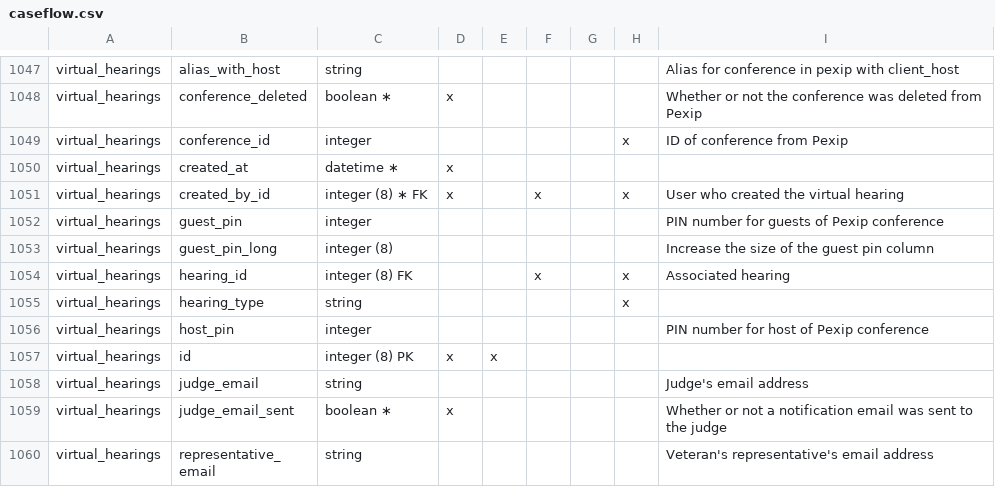
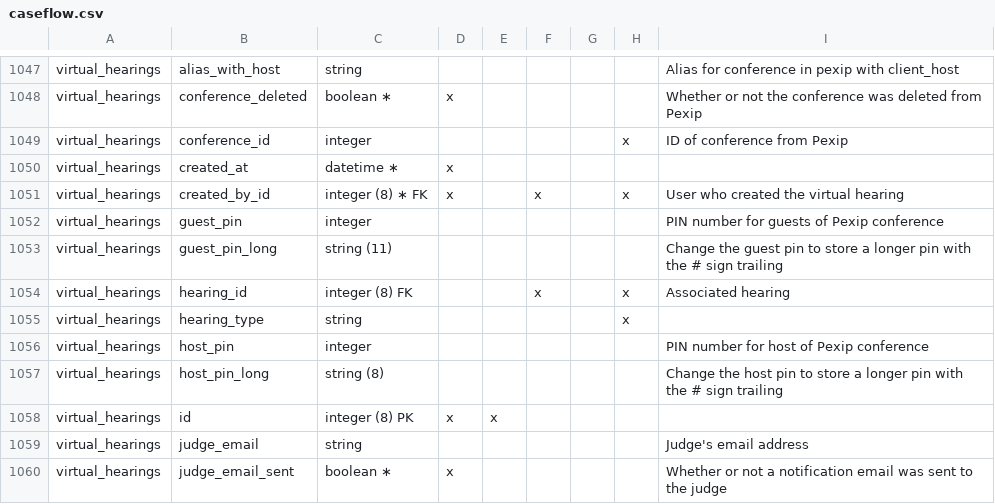
Before and after one commit to department-of-veterans-affairs/caseflow, a CSV file: docs/schema/caseflow.csv, drawn as a sheet; only a part is shown, gaps mark what is left out; the shorter side is filled out with more unchanged rows.

Commit message:
Change host and guest pin type to string with fixed length

```diff
--- a/docs/schema/caseflow.csv
+++ b/docs/schema/caseflow.csv
@@ -1052,3 +1052,3 @@ virtual_hearings,created_by_id,integer (8) ∗ FK,x,,x,,x,User who created the
 virtual_hearings,guest_pin,integer,,,,,,PIN number for guests of Pexip conference
-virtual_hearings,guest_pin_long,integer (8),,,,,,Increase the size of the guest pin column
+virtual_hearings,guest_pin_long,string (11),,,,,,Change the guest pin to store a longer pin with the # sign trailing
 virtual_hearings,hearing_id,integer (8) FK,,,x,,x,Associated hearing
@@ -1056,2 +1056,3 @@ virtual_hearings,hearing_type,string,,,,,x,
 virtual_hearings,host_pin,integer,,,,,,PIN number for host of Pexip conference
+virtual_hearings,host_pin_long,string (8),,,,,,Change the host pin to store a longer pin with the # sign trailing
 virtual_hearings,id,integer (8) PK,x,x,,,,
```
Also changed, not shown: 11 other files.
